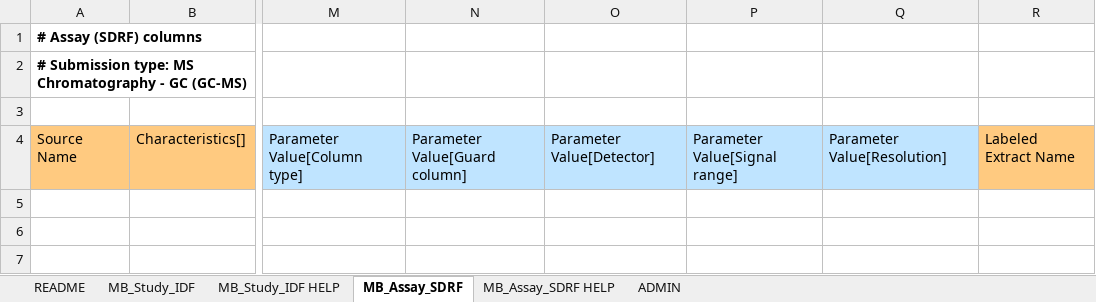
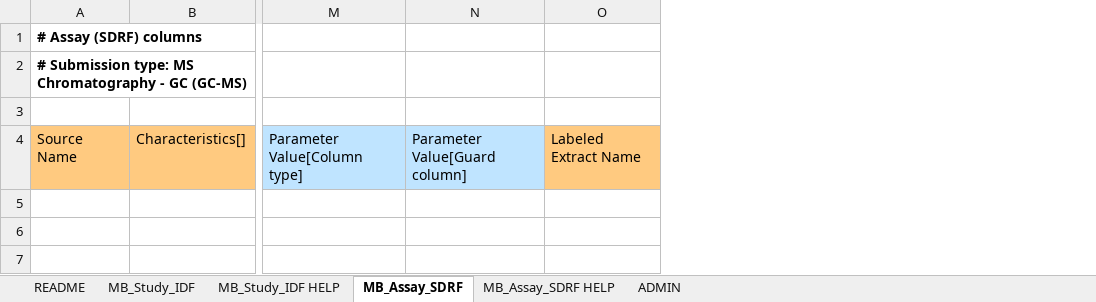
Before and after one commit to ddbj/www, an Excel workbook: assets/files/submission/metabobank/MetaboBank_GC-MS_metadata.xlsx, sheet MB_Assay_SDRF, drawn as a sheet; only a part is shown, gaps mark what is left out; values as stored, in another font and other column widths than the file's, no borders; the diff names each change by its address in the sheet, - before the commit and + after, or states it on an @@ line.

Commit message:
GC-MS p parameters revised

```diff
--- a/assets/files/submission/metabobank/MetaboBank_GC-MS_metadata.xlsx (sheet MB_Assay_SDRF)
+++ b/assets/files/submission/metabobank/MetaboBank_GC-MS_metadata.xlsx (sheet MB_Assay_SDRF)
-column O, row 4: Parameter Value[Detector]
-column P, row 4: Parameter Value[Signal range]
-column Q, row 4: Parameter Value[Resolution]
```
Also changed, not shown: sheet MB_Study_IDF.
